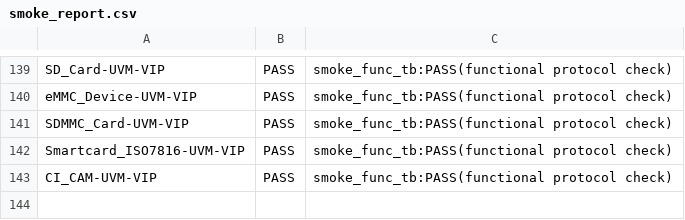
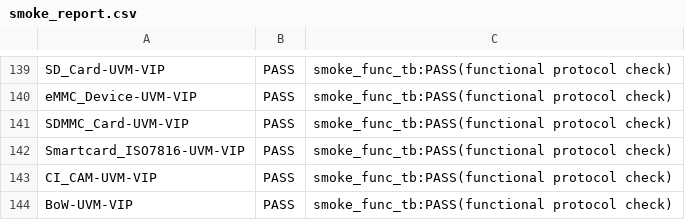
Before and after one commit to tonythetiger168/open-vip-portfolio, a CSV file: smoke_report.csv, drawn as a sheet; only a part is shown, gaps mark what is left out; the diff names each change by its address in the sheet, - before the commit and + after, or states it on an @@ line.

```diff
--- a/smoke_report.csv
+++ b/smoke_report.csv
+row 144: BoW-UVM-VIP | PASS | smoke_func_tb:PASS(functional protocol check)
```
Also changed, not shown: smoke/smoke_report.csv, tools/mutation_equivalent.csv, 6 other files.
